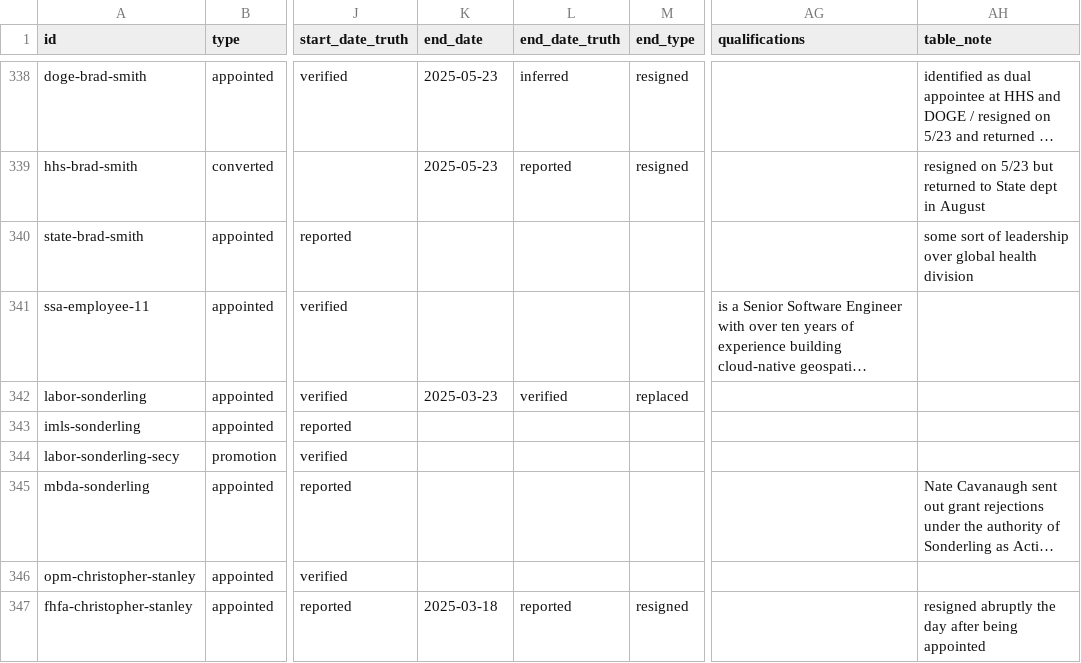
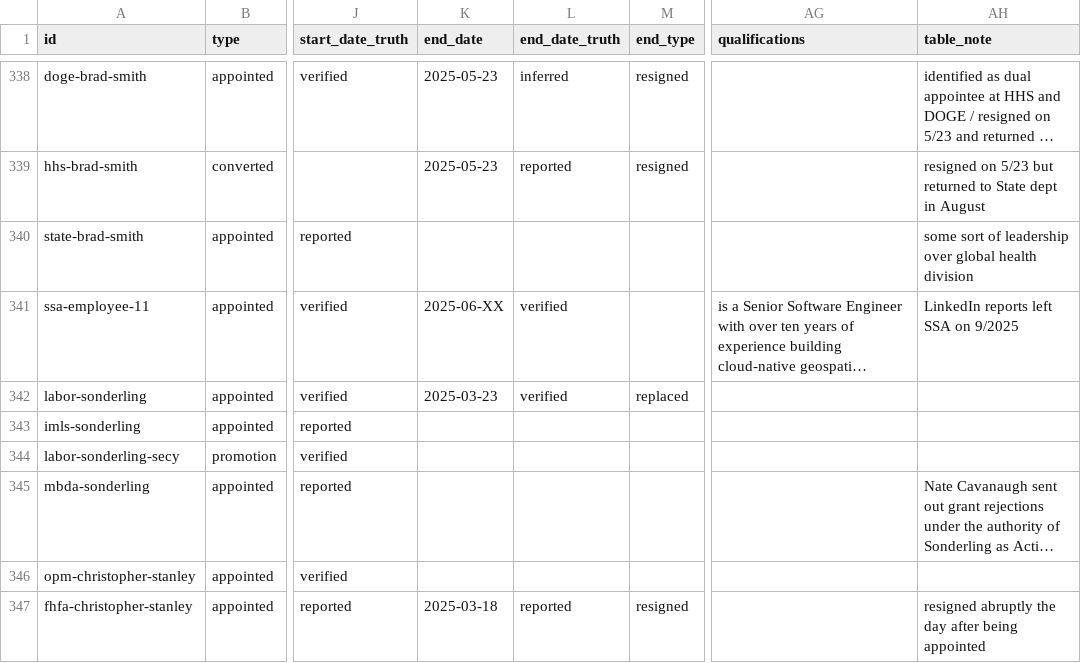
Before and after one commit to harrisj/doge_track, a CSV file: src/csv/positions.csv, drawn as a sheet; only a part is shown, gaps mark what is left out; long unchanged cells end in …; the diff names each change by its address in the sheet, - before the commit and + after, or states it on an @@ line.

Commit message:
John Solly left SSA in 9/2025

```diff
--- a/src/csv/positions.csv
+++ b/src/csv/positions.csv
-K341 (end_date): (empty)
+K341 (end_date): 2025-06-XX
-L341 (end_date_truth): (empty)
+L341 (end_date_truth): verified
-AH341 (table_note): (empty)
+AH341 (table_note): LinkedIn reports left SSA on 9/2025
```
Also changed, not shown: 3 other files.
